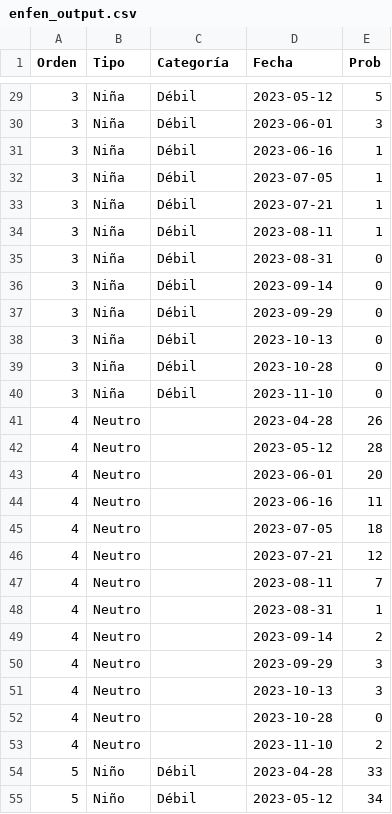
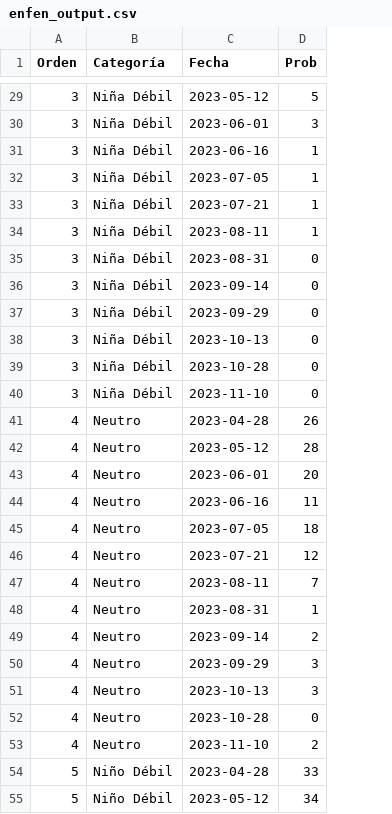
Before and after one commit to vfuentesc/IPE_DataViz, a CSV file: Temperatura del mar/enfen_output.csv, drawn as a sheet; only a part is shown, gaps mark what is left out; removed rows and columns are numbered as before the commit, all else as after; the diff covers the shown part only; the diff names each change by its address in the sheet, - before the commit and + after, or states it on an @@ line.

```diff
--- a/Temperatura del mar/enfen_output.csv
+++ b/Temperatura del mar/enfen_output.csv
-column B (Tipo), rows 29-55: Niña | Niña | Niña | Niña | Niña | Niña | Niña | Niña | Niña | Niña | Niña | Niña | Neutro | Neutro | Neutro | Neutro | Neutro | Neutro | Neutro | Neutro | Neutro | Neutro | Neutro | Neutro | Neutro | Niño | Niño
-B29:B40 (Categoría): Débil
+B29:B40 (Categoría): Niña Débil
-B41:B53 (Categoría): (empty)
+B41:B53 (Categoría): Neutro
-B54:B55 (Categoría): Débil
+B54:B55 (Categoría): Niño Débil
```
Also changed, not shown: 77 edited cells elsewhere in this file.
